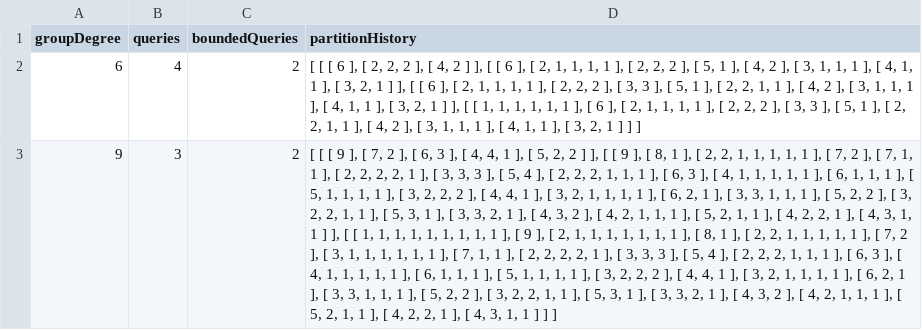
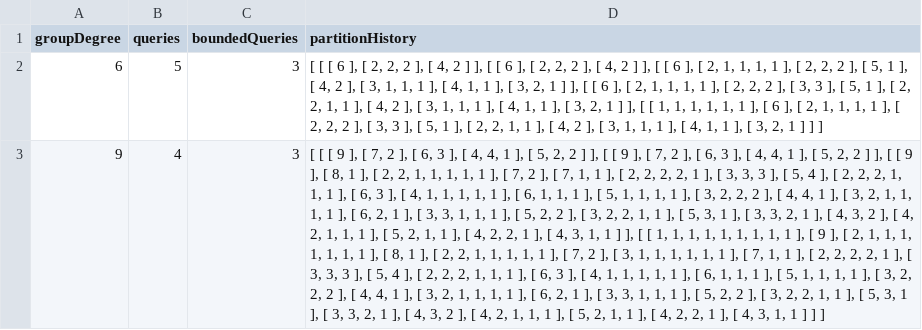
Before and after one commit to Dale-sl/Quantum-Computing-Representation-Theory-Thesis, a CSV file: GAP/SnPartitions3.csv, drawn as a sheet; only a part is shown; the diff covers the shown part only; the diff names each change by its address in the sheet, - before the commit and + after, or states it on an @@ line.

```diff
--- a/GAP/SnPartitions3.csv
+++ b/GAP/SnPartitions3.csv
-B2 (queries): 4
+B2 (queries): 5
-C2:C3 (boundedQueries): 2
+C2:C3 (boundedQueries): 3
-D2 (partitionHistory): …[ 2, 1, 1,…
+D2 (partitionHistory): …[ 2, 2, 2 ], [ 4, 2 ] ], [ [ 6 ], [ 2, 1, 1,…
-B3 (queries): 3
+B3 (queries): 4
-D3 (partitionHistory): …], [ 8, 1…
+D3 (partitionHistory): …], [ 7, 2 ], [ 6, 3 ], [ 4, 4, 1 ], [ 5, 2, 2 ] ], [ [ 9 ], [ 8, 1…
```
Also changed, not shown: 6 edited cells elsewhere in this file, GAP/AnPartitions3.csv, GAP/AnSubsets3.csv, 18 other files.
